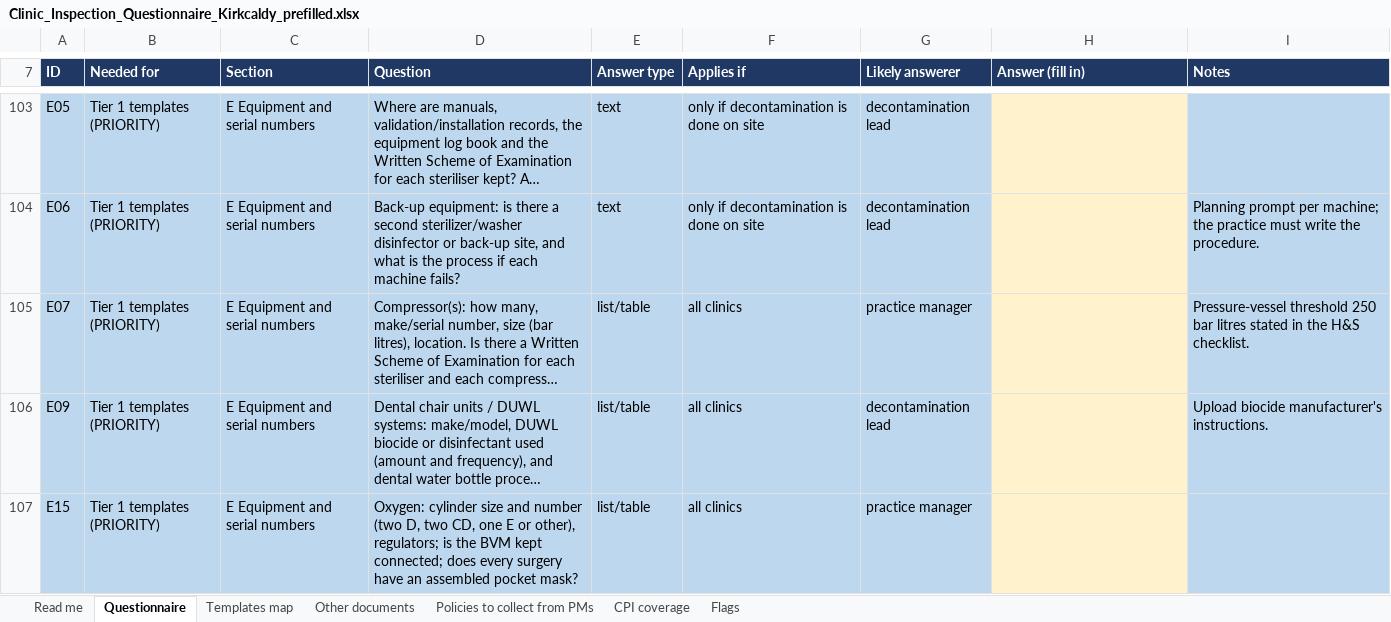
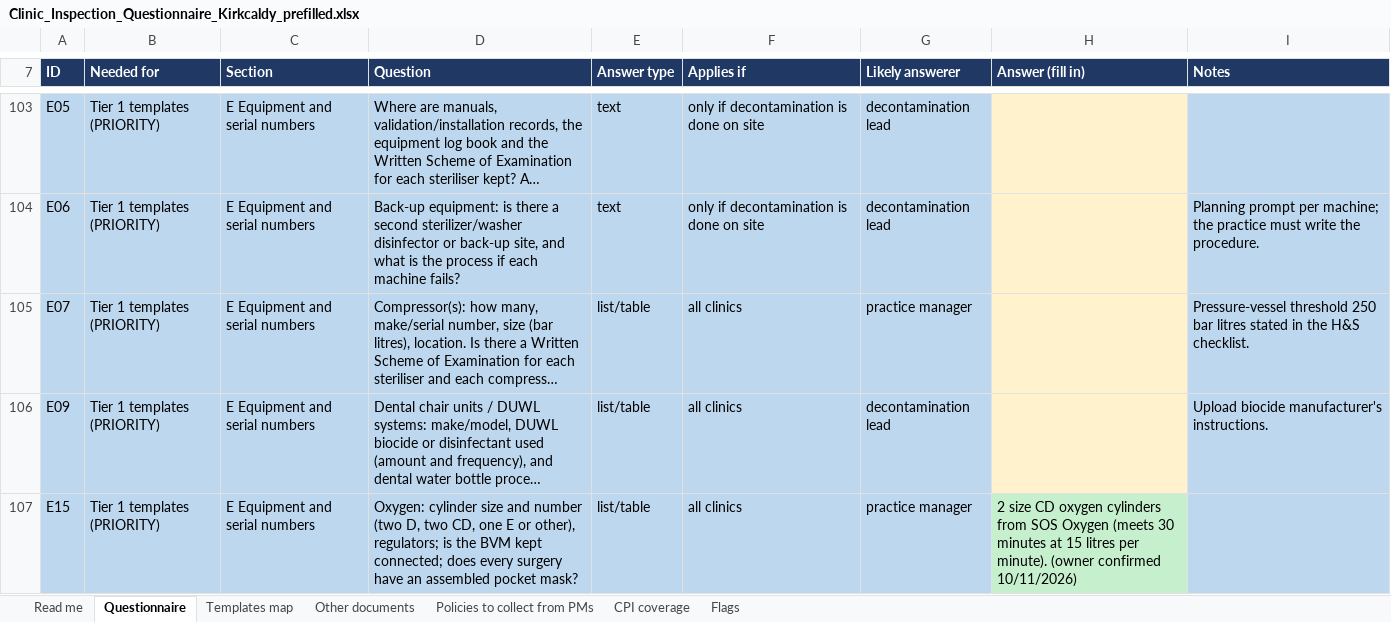
Before and after one commit to fqpmc824wx-droid/Kirkcaldy, an Excel workbook: legal/inspection/Clinic_Inspection_Questionnaire_Kirkcaldy_prefilled.xlsx, sheet Questionnaire, drawn as a sheet; only a part is shown, gaps mark what is left out; long unchanged cells end in …; values as stored, in another font and other column widths than the file's, no borders; the diff covers the shown part only; the diff names each change by its address in the sheet, - before the commit and + after, or states it on an @@ line.

```diff
--- a/legal/inspection/Clinic_Inspection_Questionnaire_Kirkcaldy_prefilled.xlsx (sheet Questionnaire)
+++ b/legal/inspection/Clinic_Inspection_Questionnaire_Kirkcaldy_prefilled.xlsx (sheet Questionnaire)
-H107 (Answer (fill in)): (empty)
+H107 (Answer (fill in)): 2 size CD oxygen cylinders from SOS Oxygen (meets 30 minutes at 15 litres per minute). (owner confirmed 10/11/2026)
-H107 fill: #FFF2CC
+H107 fill: #C6EFCE
```
Also changed, not shown: 16 edited cells and cell formats elsewhere in this sheet, 49 other files.
